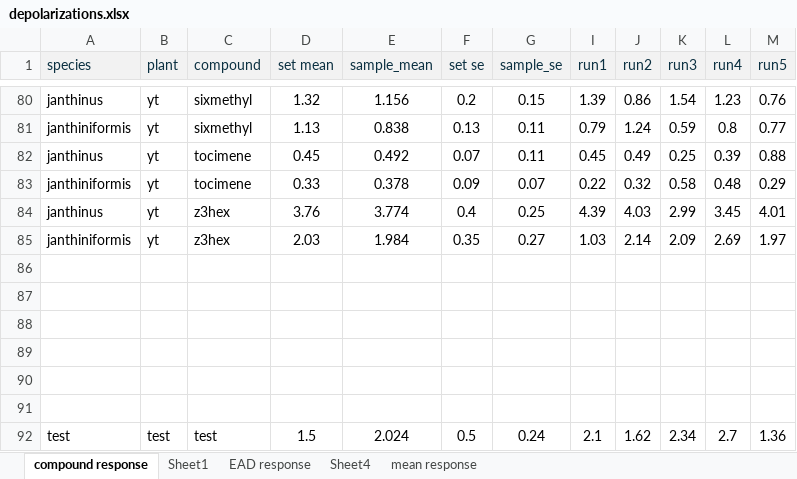
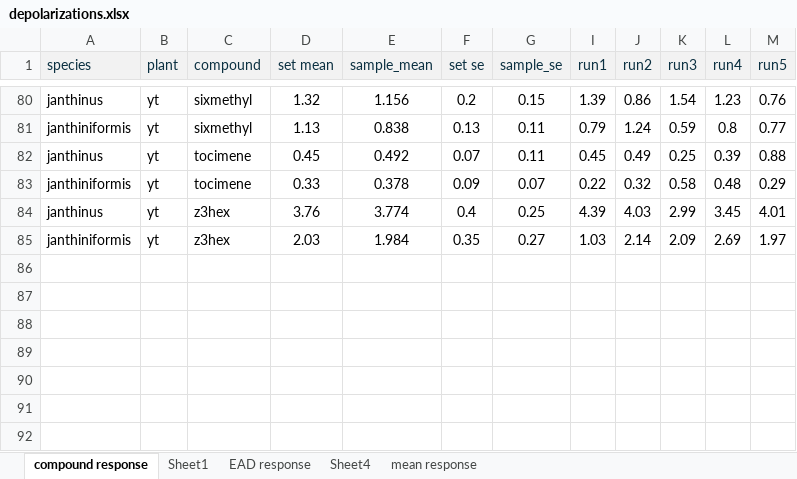
Before and after one commit to jstrand894/toadflax_hybrids_2026, an Excel workbook: data/Janthiniformis EAG/depolarizations.xlsx, sheet compound response, drawn as a sheet; only a part is shown, gaps mark what is left out; values as stored, in another font and other column widths than the file's, no borders; table styles not drawn; the diff names each change by its address in the sheet, - before the commit and + after, or states it on an @@ line.

```diff
--- a/data/Janthiniformis EAG/depolarizations.xlsx (sheet compound response)
+++ b/data/Janthiniformis EAG/depolarizations.xlsx (sheet compound response)
-row 86: (empty)
-row 87: (empty)
-row 88: (empty)
-row 89: (empty)
-row 90: (empty)
-row 91: (empty)
-row 92: test | test | test | 1.5 | 2.024 | 0.5 | 0.24 | 2.1 | 1.62 | 2.34 | 2.7 | 1.36
```
Also changed, not shown: sheet Sheet4, sheet EAD response, hidden cells, 11 other files.
